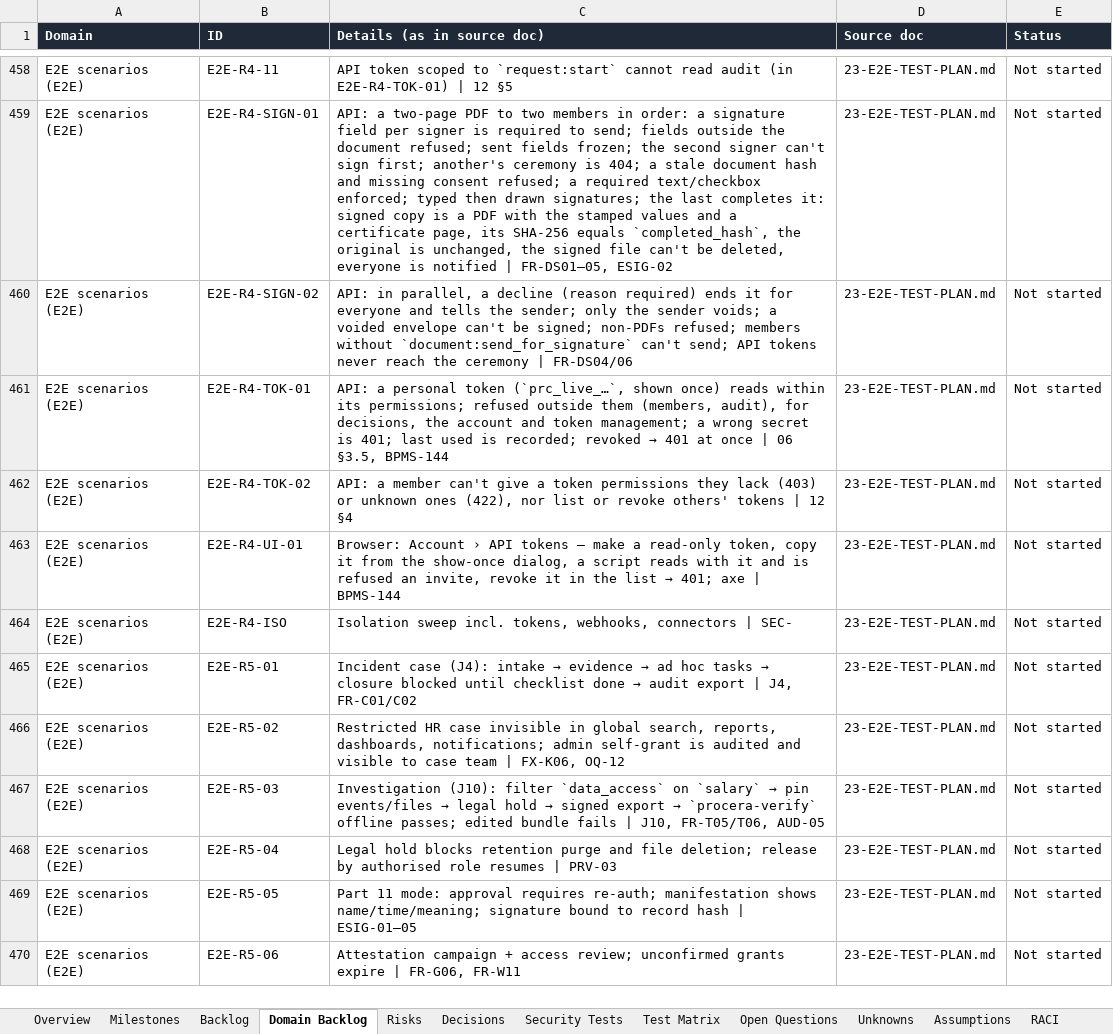
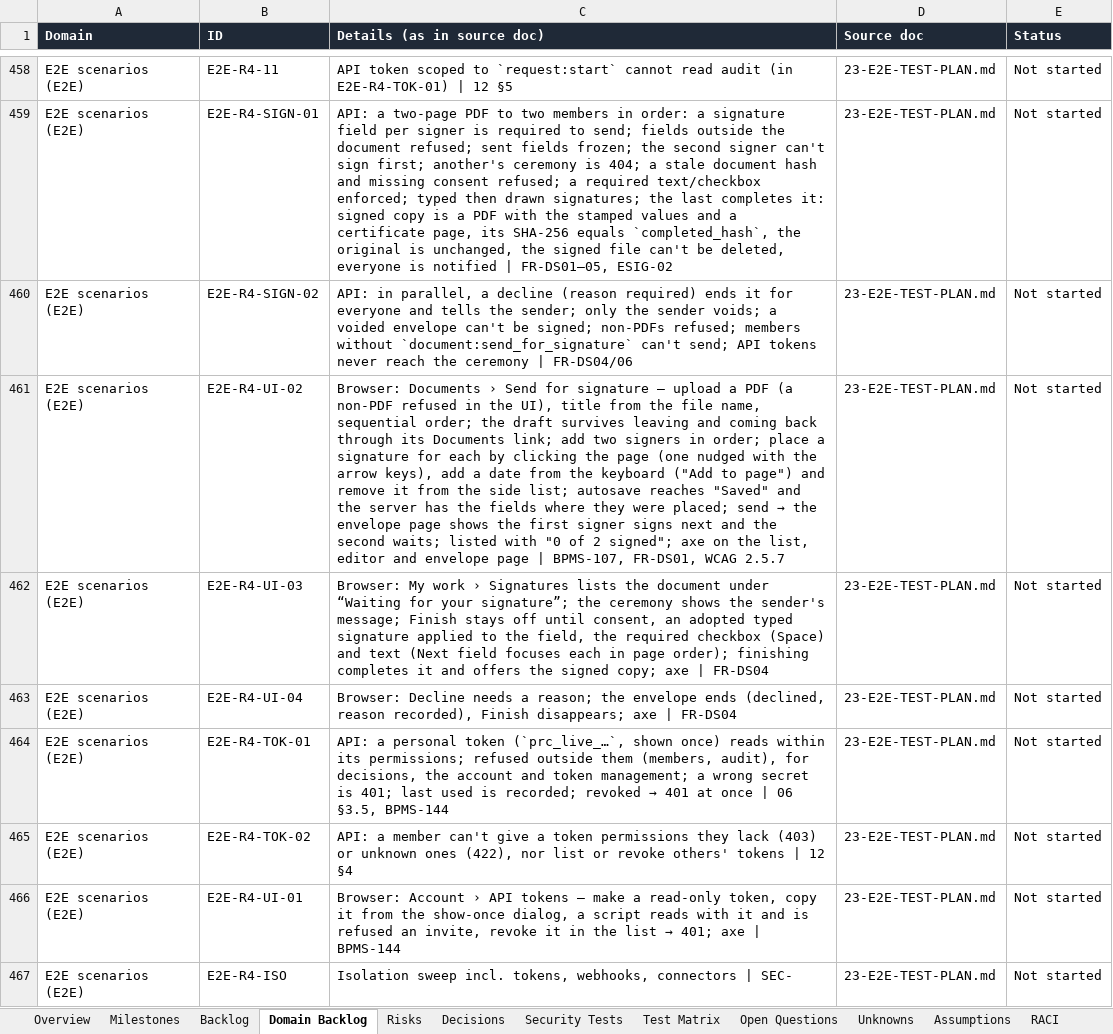
Before and after one commit to CasualOffice/Procera, an Excel workbook: trackers/Delivery_Tracker.xlsx, sheet Domain Backlog, drawn as a sheet; only a part is shown, gaps mark what is left out; the shorter side is filled out with more unchanged rows; values as stored, in another font and other column widths than the file's, no borders; table styles not drawn; the diff names each change by its address in the sheet, - before the commit and + after, or states it on an @@ line.

Commit message:
feat(web): Signing area name, plural fix, E2E fixes; tracker, README, site (BPMS-107)
The sender area is "Signing" in the sidebar (next to My documents, which
is library drafts). E2E-R4-UI-02 clicks the visually hidden radios' labels.
E2E-R1-UI-62 expects the new link.

Signed-off-by: sachin sarwa <schnsrw@gmail.com>

```diff
--- a/trackers/Delivery_Tracker.xlsx (sheet Domain Backlog)
+++ b/trackers/Delivery_Tracker.xlsx (sheet Domain Backlog)
+row 461: E2E scenarios (E2E) | E2E-R4-UI-02 | Browser: Documents › Send for signature — upload a PDF (a non-PDF refused in the UI), title from the file name, sequential order; the draft survives leaving and coming back through its Documents link; add two signers in order; place a signature for each by clicking the page (one nudged with the arrow keys), add a date from the keyboard ("Add to page") and remove it from the side list; autosave reaches "Saved" and the server has the fields where they were placed; send → the envelope page shows the first signer signs next and the second waits; listed with "0 of 2 signed"; axe on the list, editor and envelope page | BPMS-107, FR-DS01, WCAG 2.5.7 | 23-E2E-TEST-PLAN.md | Not started
+row 462: E2E scenarios (E2E) | E2E-R4-UI-03 | Browser: My work › Signatures lists the document under “Waiting for your signature”; the ceremony shows the sender's message; Finish stays off until consent, an adopted typed signature applied to the field, the required checkbox (Space) and text (Next field focuses each in page order); finishing completes it and offers the signed copy; axe | FR-DS04 | 23-E2E-TEST-PLAN.md | Not started
+row 463: E2E scenarios (E2E) | E2E-R4-UI-04 | Browser: Decline needs a reason; the envelope ends (declined, reason recorded), Finish disappears; axe | FR-DS04 | 23-E2E-TEST-PLAN.md | Not started
```
Also changed, not shown: sheet Backlog, 15 other files.
